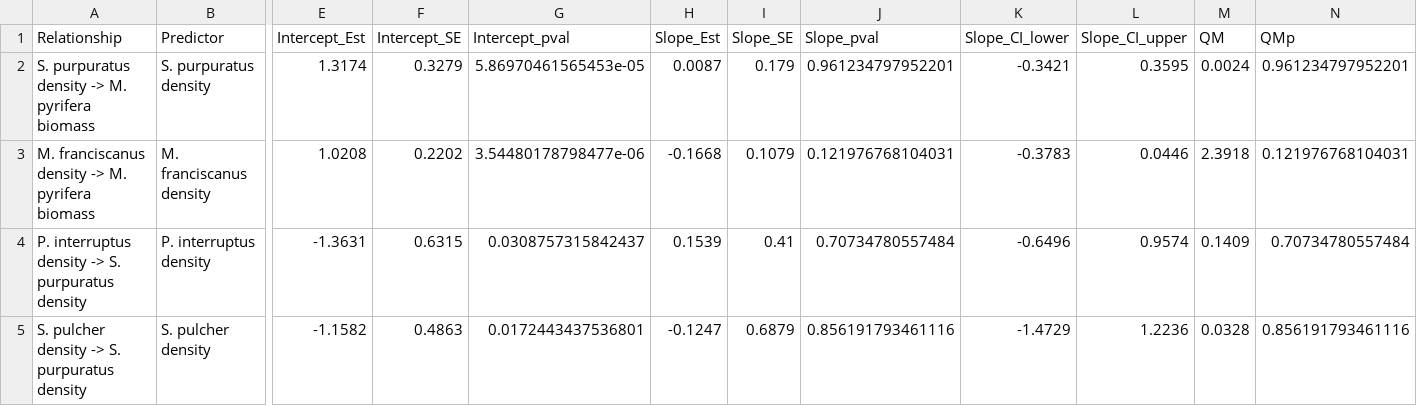
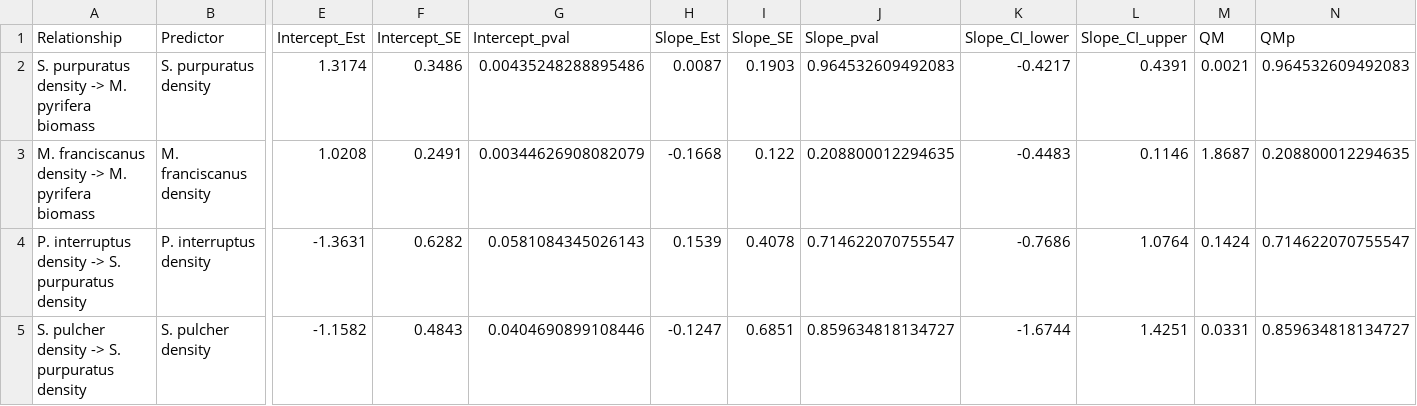
Before and after one commit to stier-lab/Donham-Stier-CA-MPA-2026, a CSV file: tables/table_03_cross_taxa_meta_regression.csv, drawn as a sheet; only a part is shown, gaps mark what is left out; the diff covers the shown part only; the diff names each change by its address in the sheet, - before the commit and + after, or states it on an @@ line.

```diff
--- a/tables/table_03_cross_taxa_meta_regression.csv
+++ b/tables/table_03_cross_taxa_meta_regression.csv
-F2 (Intercept_SE): 0.3279
+F2 (Intercept_SE): 0.3486
-G2 (Intercept_pval): 5.86970461565453e-05
+G2 (Intercept_pval): 0.00435248288895486
-I2 (Slope_SE): 0.179
+I2 (Slope_SE): 0.1903
-J2 (Slope_pval): 0.961234797952201
+J2 (Slope_pval): 0.964532609492083
-K2 (Slope_CI_lower): -0.3421
+K2 (Slope_CI_lower): -0.4217
-L2 (Slope_CI_upper): 0.3595
+L2 (Slope_CI_upper): 0.4391
-M2 (QM): 0.0024
+M2 (QM): 0.0021
-N2 (QMp): 0.961234797952201
+N2 (QMp): 0.964532609492083
-F3 (Intercept_SE): 0.2202
+F3 (Intercept_SE): 0.2491
-G3 (Intercept_pval): 3.54480178798477e-06
+G3 (Intercept_pval): 0.00344626908082079
-I3 (Slope_SE): 0.1079
+I3 (Slope_SE): 0.122
-J3 (Slope_pval): 0.121976768104031
+J3 (Slope_pval): 0.208800012294635
-K3 (Slope_CI_lower): -0.3783
+K3 (Slope_CI_lower): -0.4483
-L3 (Slope_CI_upper): 0.0446
+L3 (Slope_CI_upper): 0.1146
-M3 (QM): 2.3918
+M3 (QM): 1.8687
-N3 (QMp): 0.121976768104031
+N3 (QMp): 0.208800012294635
-F4 (Intercept_SE): 0.6315
+F4 (Intercept_SE): 0.6282
-G4 (Intercept_pval): 0.0308757315842437
+G4 (Intercept_pval): 0.0581084345026143
-I4 (Slope_SE): 0.41
+I4 (Slope_SE): 0.4078
-J4 (Slope_pval): 0.70734780557484
+J4 (Slope_pval): 0.714622070755547
-K4 (Slope_CI_lower): -0.6496
+K4 (Slope_CI_lower): -0.7686
-L4 (Slope_CI_upper): 0.9574
+L4 (Slope_CI_upper): 1.0764
-M4 (QM): 0.1409
+M4 (QM): 0.1424
-N4 (QMp): 0.70734780557484
+N4 (QMp): 0.714622070755547
-F5 (Intercept_SE): 0.4863
+F5 (Intercept_SE): 0.4843
-G5 (Intercept_pval): 0.0172443437536801
+G5 (Intercept_pval): 0.0404690899108446
-I5 (Slope_SE): 0.6879
+I5 (Slope_SE): 0.6851
-J5 (Slope_pval): 0.856191793461116
+J5 (Slope_pval): 0.859634818134727
-K5 (Slope_CI_lower): -1.4729
+K5 (Slope_CI_lower): -1.6744
-L5 (Slope_CI_upper): 1.2236
+L5 (Slope_CI_upper): 1.4251
-M5 (QM): 0.0328
+M5 (QM): 0.0331
-N5 (QMp): 0.856191793461116
+N5 (QMp): 0.859634818134727
```
Also changed, not shown: 16 edited cells elsewhere in this file, 47 other files.
